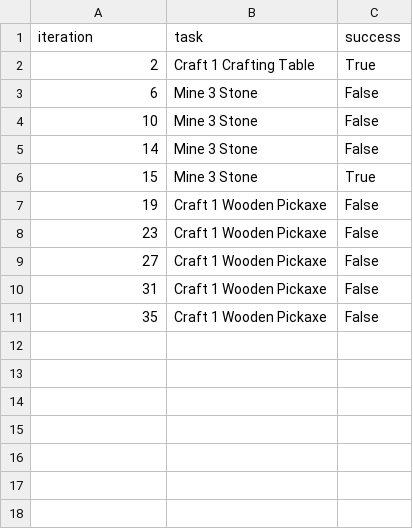
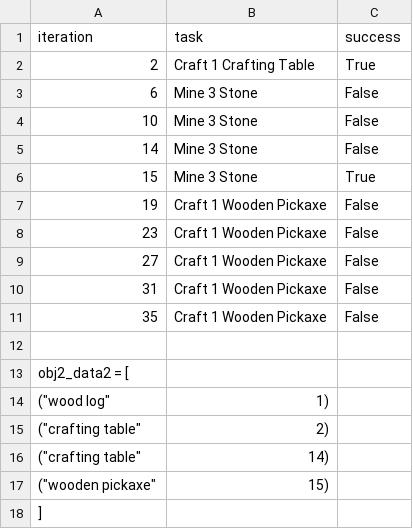
Before and after one commit to yoyoisaman/NTU-AI-Final-2025Spring, a CSV file: result/原版-撈岩漿-1.csv, drawn as a sheet; the diff names each change by its address in the sheet, - before the commit and + after, or states it on an @@ line.

```diff
--- a/result/原版-撈岩漿-1.csv
+++ b/result/原版-撈岩漿-1.csv
+row 12: (empty)
+row 13: obj2_data2 = [
+row 14: ("wood log" | 1)
+row 15: ("crafting table" | 2)
+row 16: ("crafting table" | 14)
+row 17: ("wooden pickaxe" | 15)
+row 18: ]
```
Also changed, not shown: result/加強_lava_1.csv, 19 other files.
